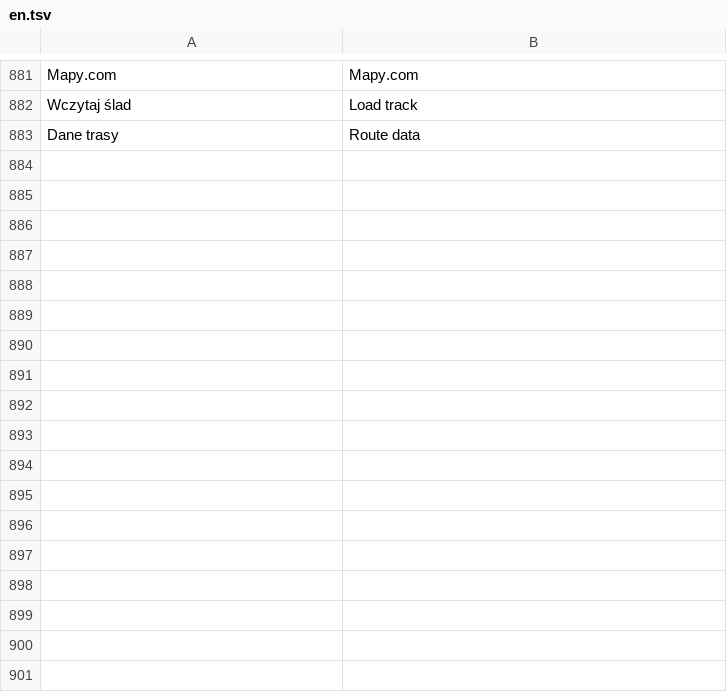
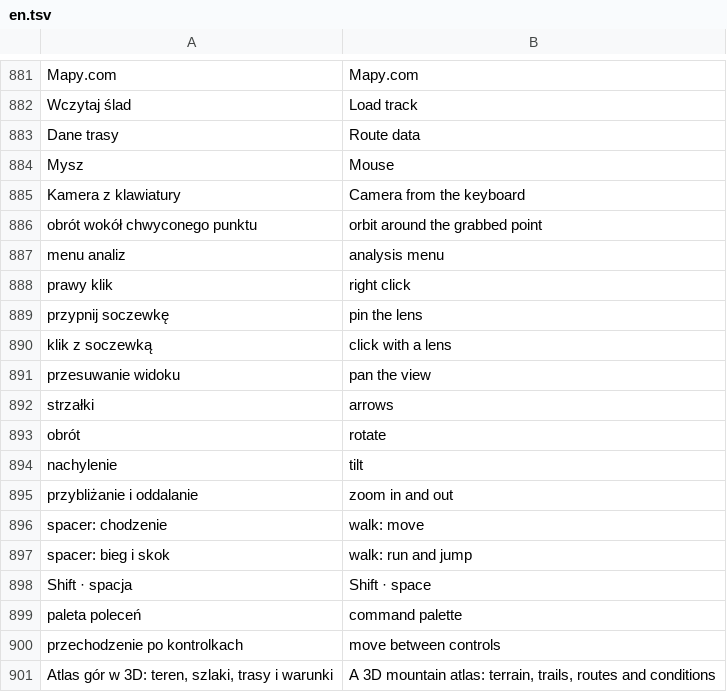
Before and after one commit to BlackSingularities/gran-3d, a TSV file: lang/en.tsv, drawn as a sheet; only a part is shown, gaps mark what is left out.

```diff
--- a/lang/en.tsv
+++ b/lang/en.tsv
@@ -883 +883,19 @@ Wczytaj ślad	Load track
 Dane trasy	Route data
+Mysz	Mouse
+Kamera z klawiatury	Camera from the keyboard
+obrót wokół chwyconego punktu	orbit around the grabbed point
+menu analiz	analysis menu
+prawy klik	right click
+przypnij soczewkę	pin the lens
+klik z soczewką	click with a lens
+przesuwanie widoku	pan the view
+strzałki	arrows
+obrót	rotate
+nachylenie	tilt
+przybliżanie i oddalanie	zoom in and out
+spacer: chodzenie	walk: move
+spacer: bieg i skok	walk: run and jump
+Shift · spacja	Shift · space
+paleta poleceń	command palette
+przechodzenie po kontrolkach	move between controls
+Atlas gór w 3D: teren, szlaki, trasy i warunki	A 3D mountain atlas: terrain, trails, routes and conditions
```
Also changed, not shown: 11 other files.
